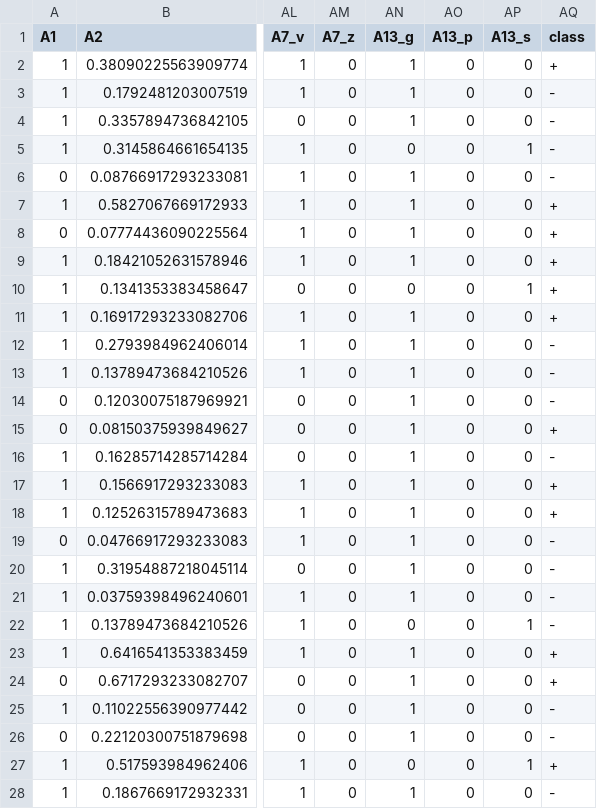
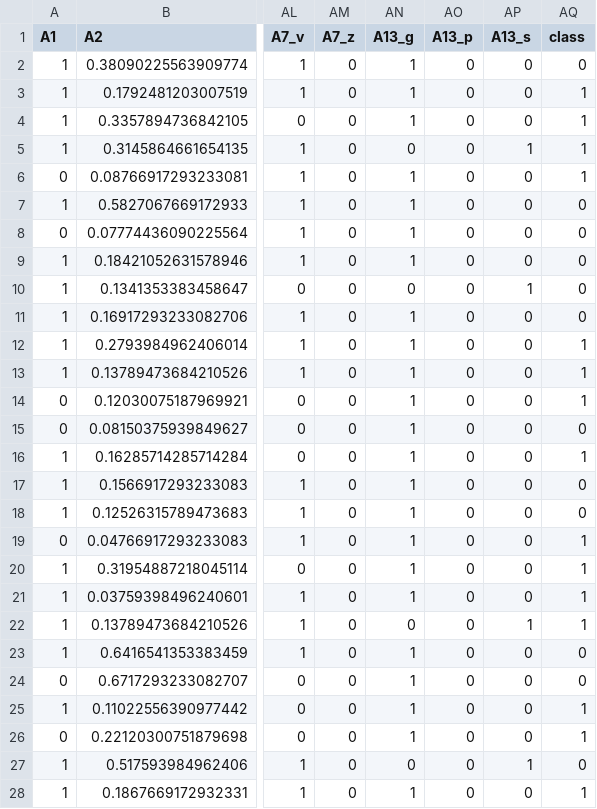
Before and after one commit to mariagt02/IML_Labs_2025_MAI, a CSV file: preprocessed/credit-a/credit-a.fold.000001.test.csv, drawn as a sheet; only a part is shown, gaps mark what is left out; the diff covers the shown part only; the diff names each change by its address in the sheet, - before the commit and + after, or states it on an @@ line.

```diff
--- a/preprocessed/credit-a/credit-a.fold.000001.test.csv
+++ b/preprocessed/credit-a/credit-a.fold.000001.test.csv
-AQ2 (class): +
+AQ2 (class): 0
-AQ3:AQ6 (class): -
+AQ3:AQ6 (class): 1
-AQ7:AQ11 (class): +
+AQ7:AQ11 (class): 0
-AQ12:AQ14 (class): -
+AQ12:AQ14 (class): 1
-AQ15 (class): +
+AQ15 (class): 0
-AQ16 (class): -
+AQ16 (class): 1
-AQ17:AQ18 (class): +
+AQ17:AQ18 (class): 0
-AQ19:AQ22 (class): -
+AQ19:AQ22 (class): 1
-AQ23:AQ24 (class): +
+AQ23:AQ24 (class): 0
-AQ25:AQ26 (class): -
+AQ25:AQ26 (class): 1
-AQ27 (class): +
+AQ27 (class): 0
-AQ28 (class): -
+AQ28 (class): 1
```
Also changed, not shown: 43 edited cells elsewhere in this file, preprocessed/credit-a/credit-a.fold.000000.test.csv, preprocessed/credit-a/credit-a.fold.000000.train.csv, 19 other files.
